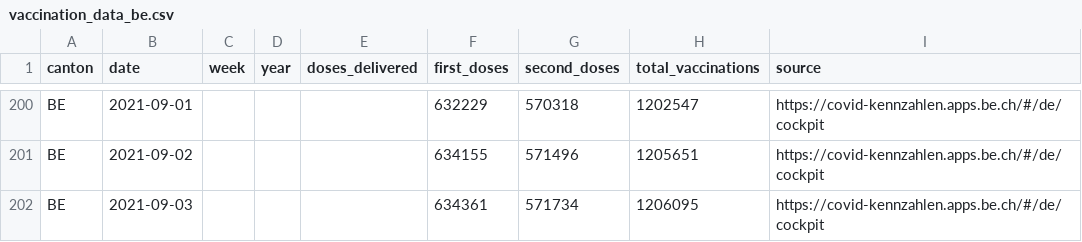
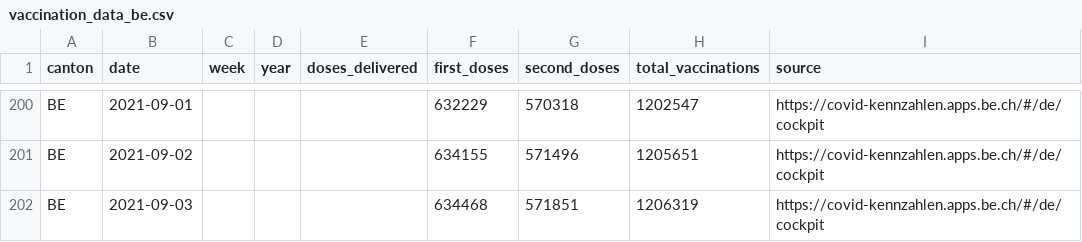
Before and after one commit to maekke/vaccination_data, a CSV file: vaccination_data_be.csv, drawn as a sheet; only a part is shown, gaps mark what is left out.

Commit message:
Automatic update of vaccination data

```diff
--- a/vaccination_data_be.csv
+++ b/vaccination_data_be.csv
@@ -201,2 +201,2 @@ BE,2021-09-01,,,,632229,570318,1202547,https://covid-kennzahlen.apps.be.ch/#/de/
 BE,2021-09-02,,,,634155,571496,1205651,https://covid-kennzahlen.apps.be.ch/#/de/cockpit
-BE,2021-09-03,,,,634361,571734,1206095,https://covid-kennzahlen.apps.be.ch/#/de/cockpit
+BE,2021-09-03,,,,634468,571851,1206319,https://covid-kennzahlen.apps.be.ch/#/de/cockpit
```
Also changed, not shown: vaccination_data_total.csv, vaccination_data_vd.csv.
